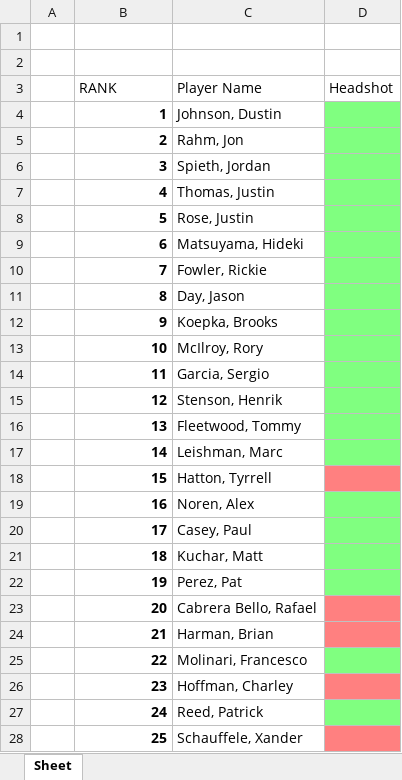
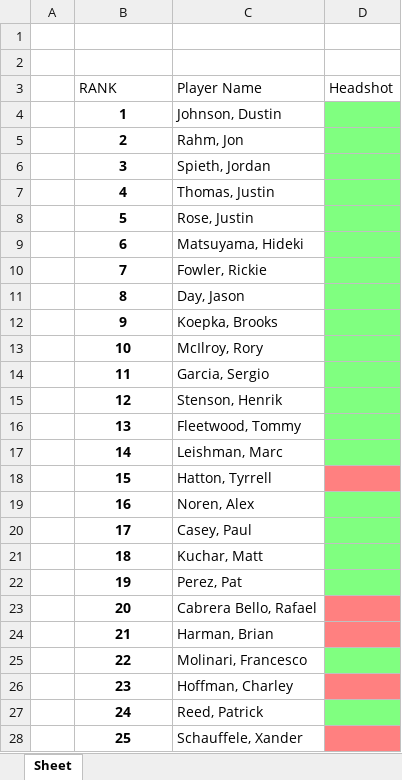
Before and after one commit to rjjanney/OWGR-Headshots, an Excel workbook: OWGR.xlsx, sheet Sheet, drawn as a sheet; only a part is shown; values as stored, in another font and other column widths than the file's, no borders; table styles not drawn; the diff covers the shown part only; the diff names each change by its address in the sheet, - before the commit and + after, or states it on an @@ line.

Commit message:
Adds formatting - column width and bold, centered font

```diff
--- a/OWGR.xlsx (sheet Sheet)
+++ b/OWGR.xlsx (sheet Sheet)
-B4:B28 alignment: right
+B4:B28 alignment: center
```
Also changed, not shown: cell formats elsewhere in this sheet, 1 other file.
